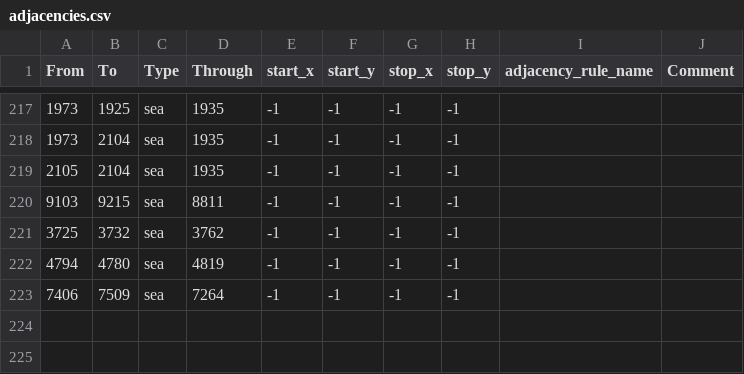
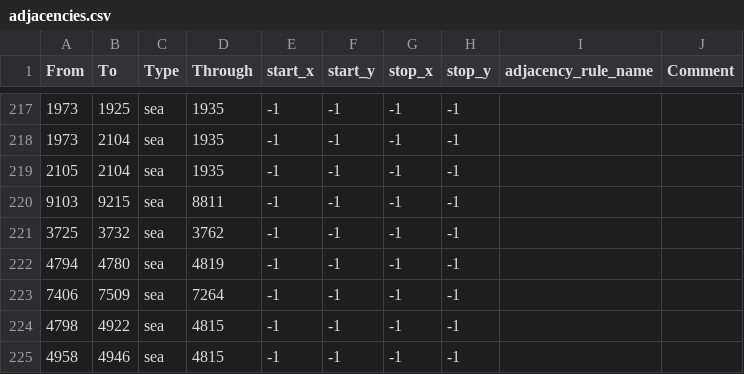
Before and after one commit to Hanntheccho/HOI4-Beyond-Earth, a CSV file: map/adjacencies.csv, drawn as a sheet; only a part is shown, gaps mark what is left out.

```diff
--- a/map/adjacencies.csv
+++ b/map/adjacencies.csv
@@ -223 +223,3 @@ From;To;Type;Through;start_x;start_y;stop_x;stop_y;adjacency_rule_name;Comment
 7406;7509;sea;7264;-1;-1;-1;-1;;
+4798;4922;sea;4815;-1;-1;-1;-1;;
+4958;4946;sea;4815;-1;-1;-1;-1;;
```
Also changed, not shown: map/definition.csv, 9 other files.
